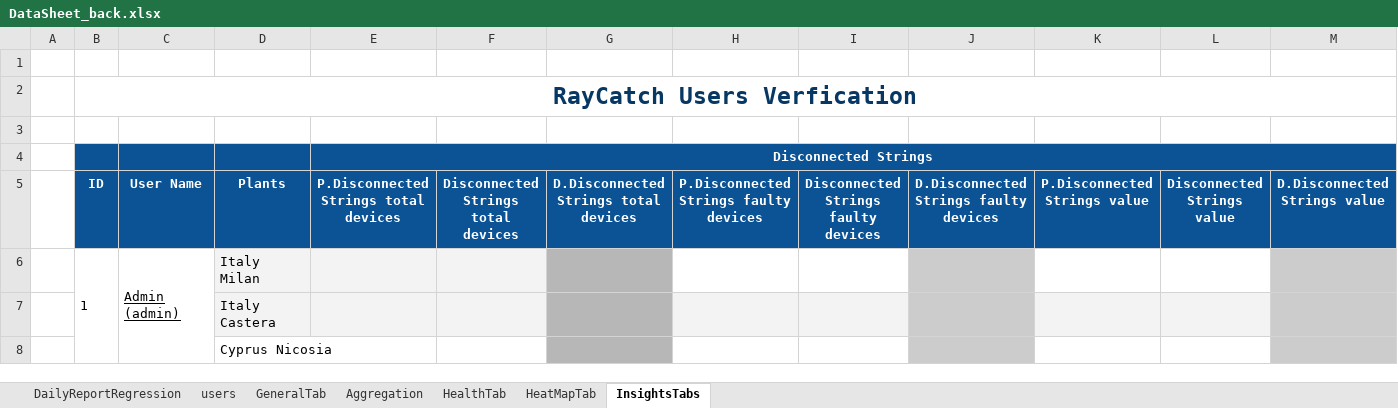
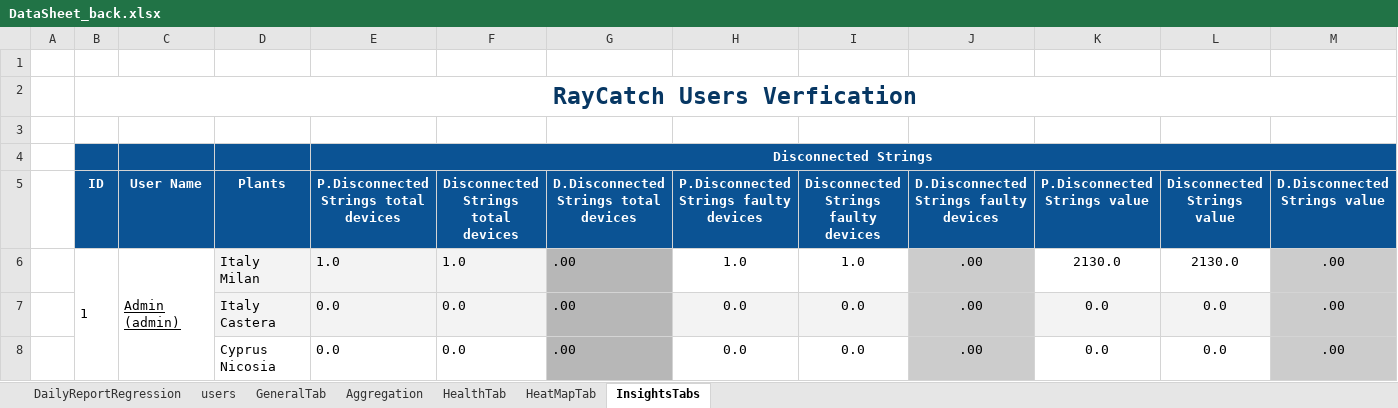
Before and after one commit to tariqalrob97/RayCatch, an Excel workbook: src/com/generic/config/DataSheet_back.xlsx, sheet InsightsTabs, drawn as a sheet; only a part is shown; values as stored, in another font and other column widths than the file's, no borders; conditional formats not drawn; removed rows and columns are numbered as before the commit, all else as after; rows hold the shown columns only; the diff names each change by its address in the sheet, - before the commit and + after, or states it on an @@ line.

```diff
--- a/src/com/generic/config/DataSheet_back.xlsx (sheet InsightsTabs)
+++ b/src/com/generic/config/DataSheet_back.xlsx (sheet InsightsTabs)
-row 6:  | 1 | Admin (admin) | Italy Milan
-row 7:  |  |  | Italy Castera
-row 8:  |  |  | Cyprus Nicosia
+row 6:  | 1 | Admin (admin) | Italy Milan | 1.0 | 1.0 | .00 | 1.0 | 1.0 | .00 | 2130.0 | 2130.0 | .00
+row 7:  |  |  | Italy Castera | 0.0 | 0.0 | .00 | 0.0 | 0.0 | .00 | 0.0 | 0.0 | .00
+row 8:  |  |  | Cyprus Nicosia | 0.0 | 0.0 | .00 | 0.0 | 0.0 | .00 | 0.0 | 0.0 | .00
```
Also changed, not shown: sheet HeatMapTab, sheet GeneralTab, sheet HealthTab, sheet Aggregation, sheet DailyReportRegression, sheet users, src/com/generic/config/DataSheet.xlsx, 1 other file.
